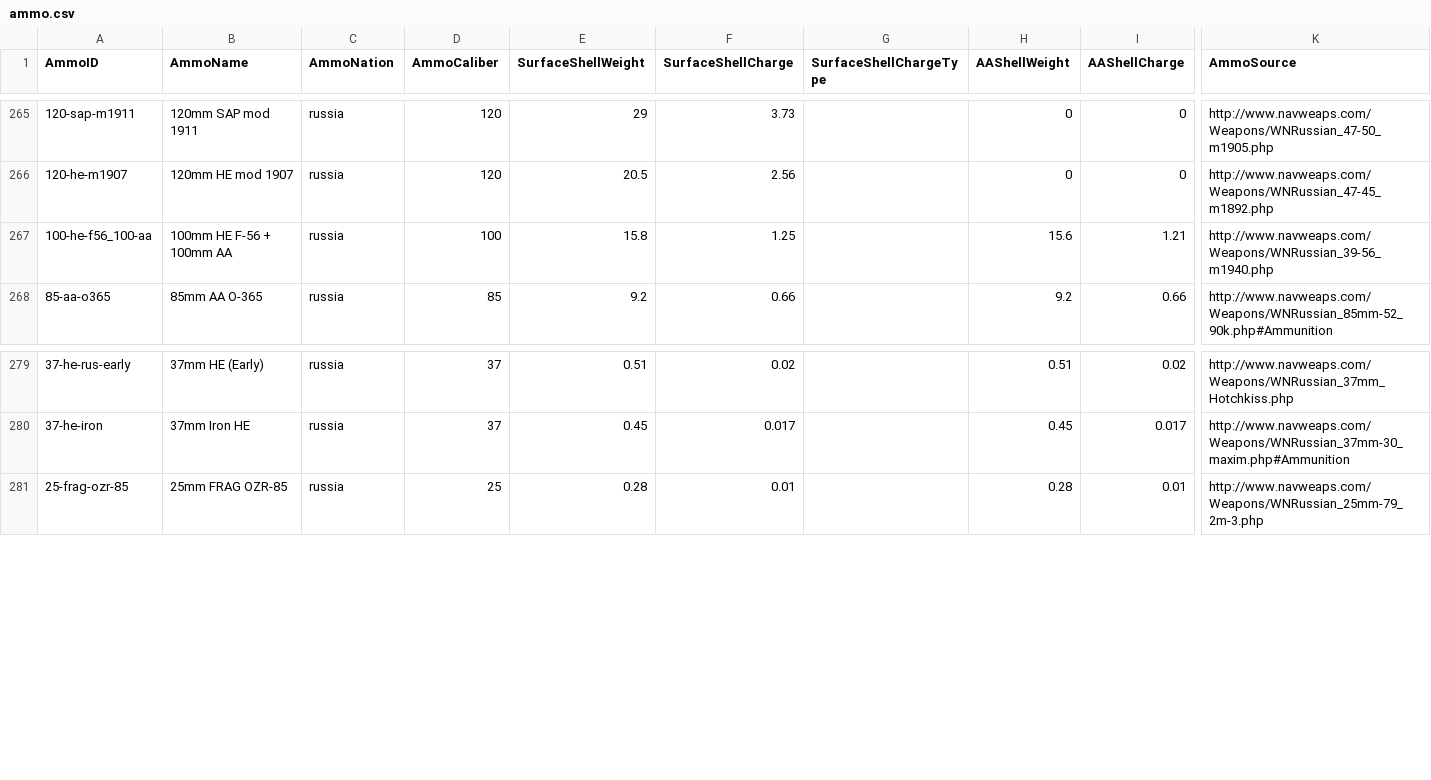
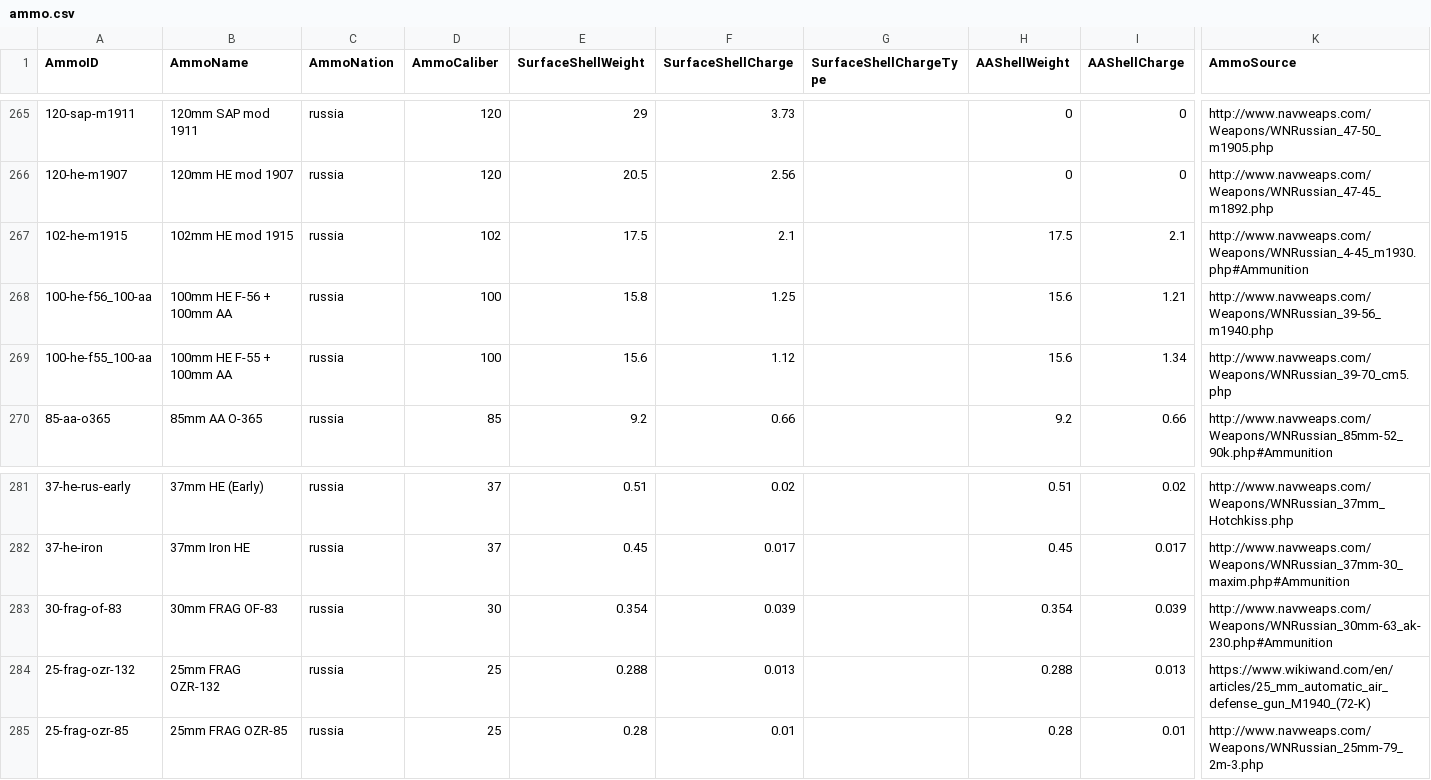
Before and after one commit to jasonmarcher/ferrous-dressed-vessels, a CSV file: res/prebuilt/ammo.csv, drawn as a sheet; only a part is shown, gaps mark what is left out; rows hold the shown columns only; the diff names each change by its address in the sheet, - before the commit and + after, or states it on an @@ line.

```diff
--- a/res/prebuilt/ammo.csv
+++ b/res/prebuilt/ammo.csv
+row 267: 102-he-m1915 | 102mm HE mod 1915 | russia | 102 | 17.5 | 2.1 |  | 17.5 | 2.1 | http://www.navweaps.com/Weapons/WNRussian_4-45_m1930.php#Ammunition
+row 269: 100-he-f55_100-aa | 100mm HE F-55 + 100mm AA | russia | 100 | 15.6 | 1.12 |  | 15.6 | 1.34 | http://www.navweaps.com/Weapons/WNRussian_39-70_cm5.php
+row 283: 30-frag-of-83 | 30mm FRAG OF-83 | russia | 30 | 0.354 | 0.039 |  | 0.354 | 0.039 | http://www.navweaps.com/Weapons/WNRussian_30mm-63_ak-230.php#Ammunition
+row 284: 25-frag-ozr-132 | 25mm FRAG OZR-132 | russia | 25 | 0.288 | 0.013 |  | 0.288 | 0.013 | https://www.wikiwand.com/en/articles/25_mm_automatic_air_defense_gun_M1940_(72-K)
```
Also changed, not shown: res/prebuilt/batteries.csv, res/prebuilt/gun-mounts.csv, 4 other files.
